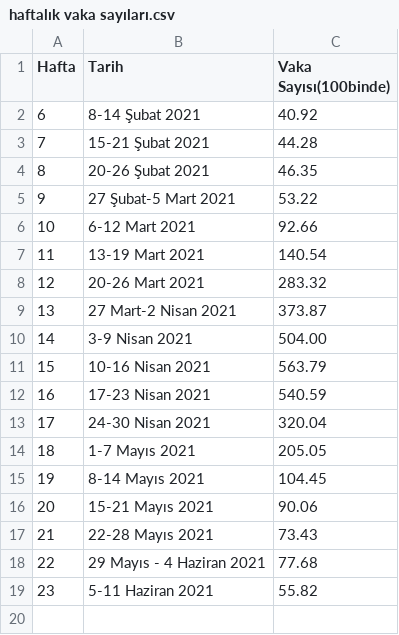
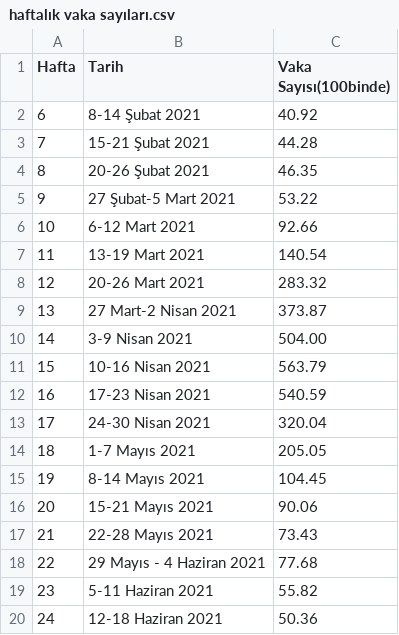
Before and after one commit to Veri44/veriler, a CSV file: covid19/haftalık vaka sayıları.csv, drawn as a sheet; the diff names each change by its address in the sheet, - before the commit and + after, or states it on an @@ line.

Commit message:
Update haftalık vaka sayıları.csv

```diff
--- a/covid19/haftalık vaka sayıları.csv
+++ b/covid19/haftalık vaka sayıları.csv
+row 20: 24 | 12-18 Haziran 2021 | 50.36
```
